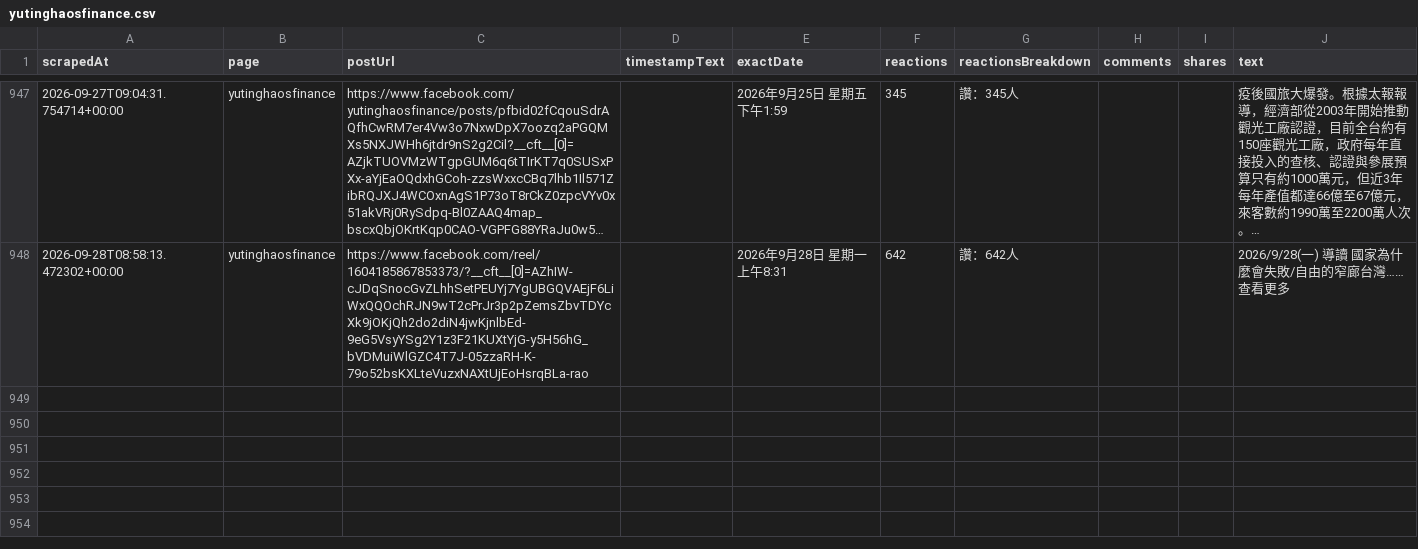
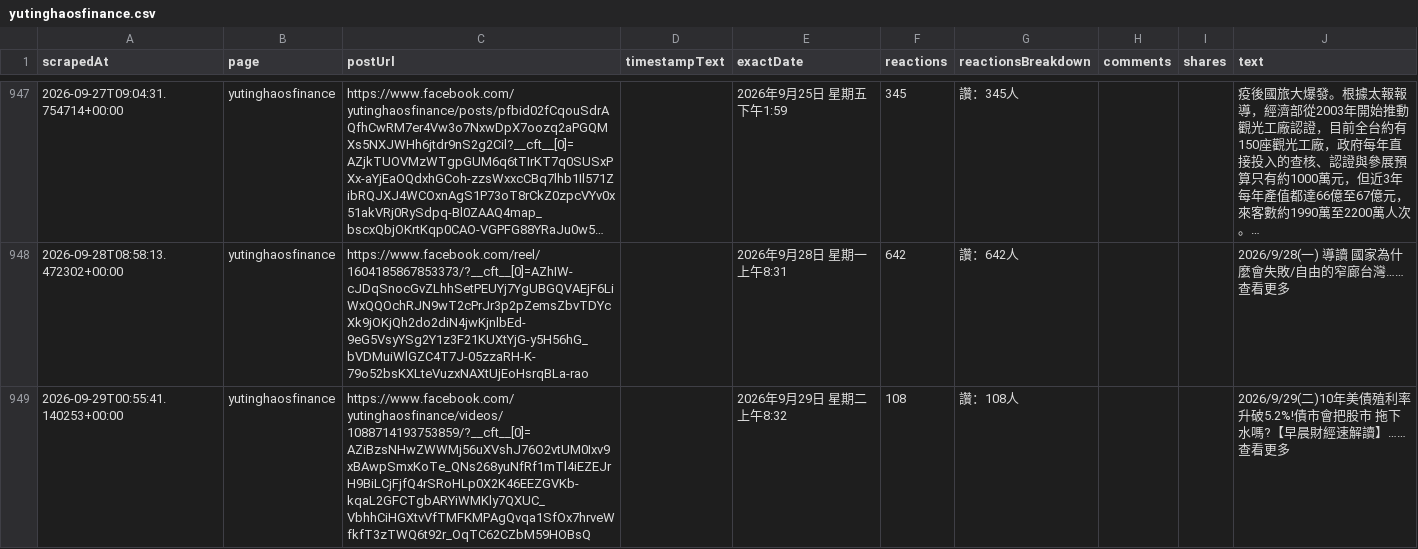
Before and after one commit to Evaline8485/TrendForceDashboard, a CSV file: csv/facebook/yutinghaosfinance.csv, drawn as a sheet; only a part is shown, gaps mark what is left out; long unchanged cells end in …; ↵ is a line break in a cell; the diff names each change by its address in the sheet, - before the commit and + after, or states it on an @@ line.

```diff
--- a/csv/facebook/yutinghaosfinance.csv
+++ b/csv/facebook/yutinghaosfinance.csv
+row 949: 2026-09-29T00:55:41.140253+00:00 | yutinghaosfinance | https://www.facebook.com/yutinghaosfinance/videos/1088714193753859/?__cft__[0]=AZiBzsNHwZWWMj56uXVshJ76O2vtUM0Ixv9xBAwpSmxKoTe_QNs268yuNfRf1mTl4iEZEJrH9BiLCjFjfQ4rSRoHLp0X2K46EEZGVKb-kqaL2GFCTgbARYiWMKly7QXUC_VbhhCiHGXtvVfTMFKMPAgQvqa1SfOx7hrveWfkfT3zTWQ6t92r_OqTC62CZbM59HOBsQ |  | 2026年9月29日 星期二上午8:32 | 108 | 讚：108人 |  |  | 2026/9/29(二)10年美債殖利率 升破5.2%!債市會把股市 拖下水嗎?【早晨財經速解讀】…… ↵ 查看更多
```
Also changed, not shown: 5 other files.
